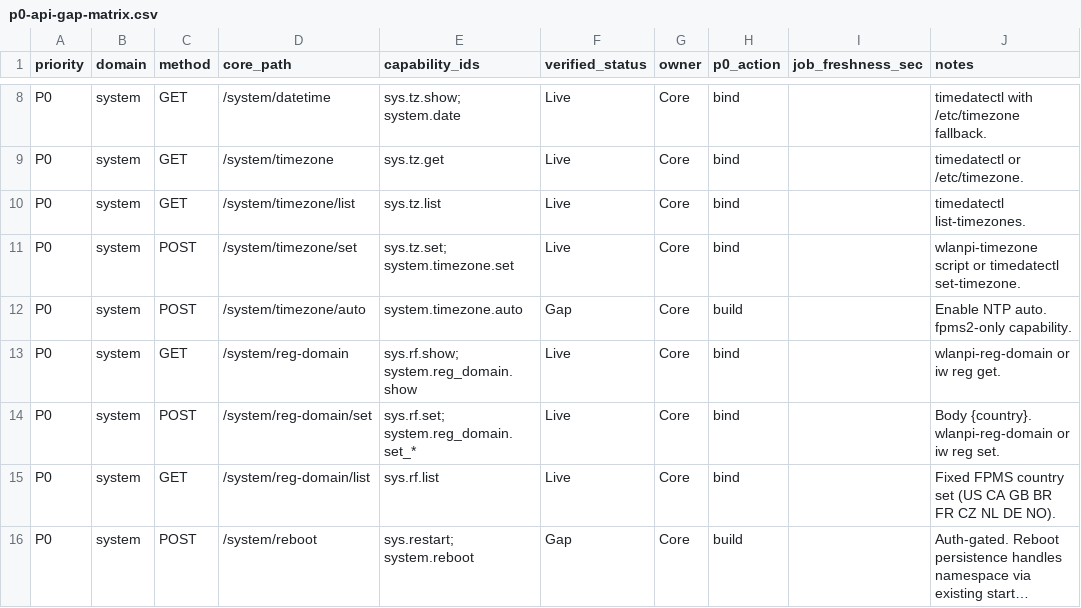
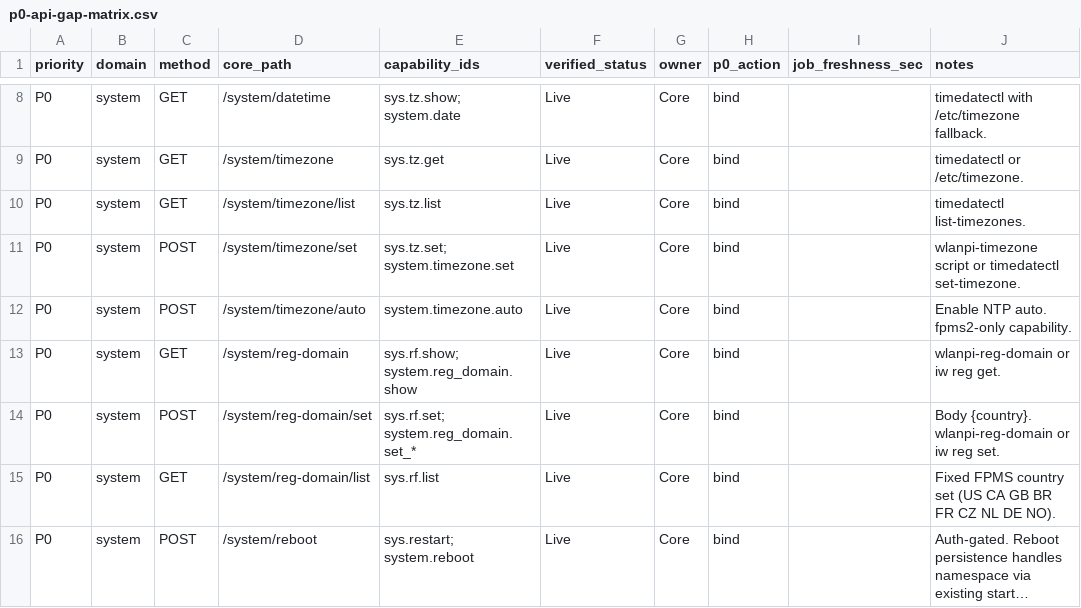
Before and after one commit to WLAN-Pi/wlanpi-core, a CSV file: docs/p0-api-gap-matrix.csv, drawn as a sheet; only a part is shown, gaps mark what is left out; long unchanged cells end in …; the diff covers the shown part only; the diff names each change by its address in the sheet, - before the commit and + after, or states it on an @@ line.

Commit message:
Add P0 system, WiFi, utils, and hotspot REST endpoints for UI parity.
Delivers mode-gated hotspot APIs, blinker/bluetooth pair, legacy wlan delegation, PCI bus detection fix, and UI integration docs so wlanpi-ui can bind remaining fpms2 capabilities without capture work.

```diff
--- a/docs/p0-api-gap-matrix.csv
+++ b/docs/p0-api-gap-matrix.csv
-F12 (verified_status): Gap
+F12 (verified_status): Live
-H12 (p0_action): build
+H12 (p0_action): bind
-F16 (verified_status): Gap
+F16 (verified_status): Live
-H16 (p0_action): build
+H16 (p0_action): bind
```
Also changed, not shown: 39 edited cells elsewhere in this file, 34 other files.
